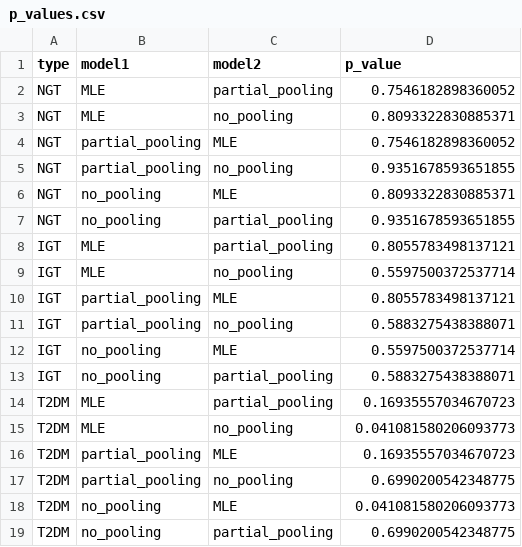
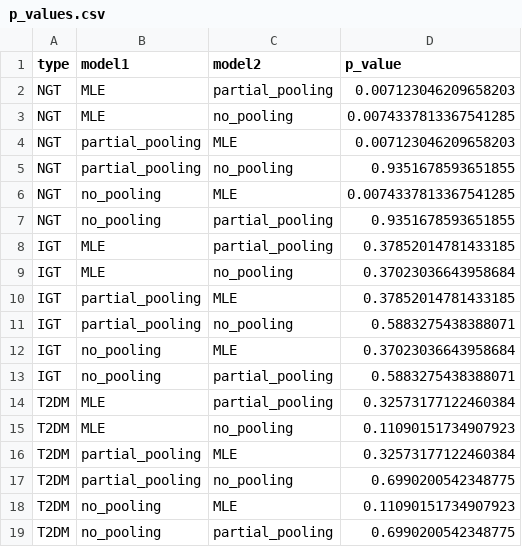
Before and after one commit to Tim0828/conditional-ude, a CSV file: data/p_values.csv, drawn as a sheet.

```diff
--- a/data/p_values.csv
+++ b/data/p_values.csv
@@ -1,19 +1,19 @@
 type,model1,model2,p_value
-NGT,MLE,partial_pooling,0.7546182898360052
-NGT,MLE,no_pooling,0.8093322830885371
-NGT,partial_pooling,MLE,0.7546182898360052
+NGT,MLE,partial_pooling,0.007123046209658203
+NGT,MLE,no_pooling,0.0074337813367541285
+NGT,partial_pooling,MLE,0.007123046209658203
 NGT,partial_pooling,no_pooling,0.9351678593651855
-NGT,no_pooling,MLE,0.8093322830885371
+NGT,no_pooling,MLE,0.0074337813367541285
 NGT,no_pooling,partial_pooling,0.9351678593651855
-IGT,MLE,partial_pooling,0.8055783498137121
-IGT,MLE,no_pooling,0.5597500372537714
-IGT,partial_pooling,MLE,0.8055783498137121
+IGT,MLE,partial_pooling,0.37852014781433185
+IGT,MLE,no_pooling,0.37023036643958684
+IGT,partial_pooling,MLE,0.37852014781433185
 IGT,partial_pooling,no_pooling,0.5883275438388071
-IGT,no_pooling,MLE,0.5597500372537714
+IGT,no_pooling,MLE,0.37023036643958684
 IGT,no_pooling,partial_pooling,0.5883275438388071
-T2DM,MLE,partial_pooling,0.16935557034670723
-T2DM,MLE,no_pooling,0.041081580206093773
-T2DM,partial_pooling,MLE,0.16935557034670723
+T2DM,MLE,partial_pooling,0.32573177122460384
+T2DM,MLE,no_pooling,0.11090151734907923
+T2DM,partial_pooling,MLE,0.32573177122460384
 T2DM,partial_pooling,no_pooling,0.6990200542348775
-T2DM,no_pooling,MLE,0.041081580206093773
+T2DM,no_pooling,MLE,0.11090151734907923
 T2DM,no_pooling,partial_pooling,0.6990200542348775
```
Also changed, not shown: data/compare_mse_results.csv, 27 other files.
